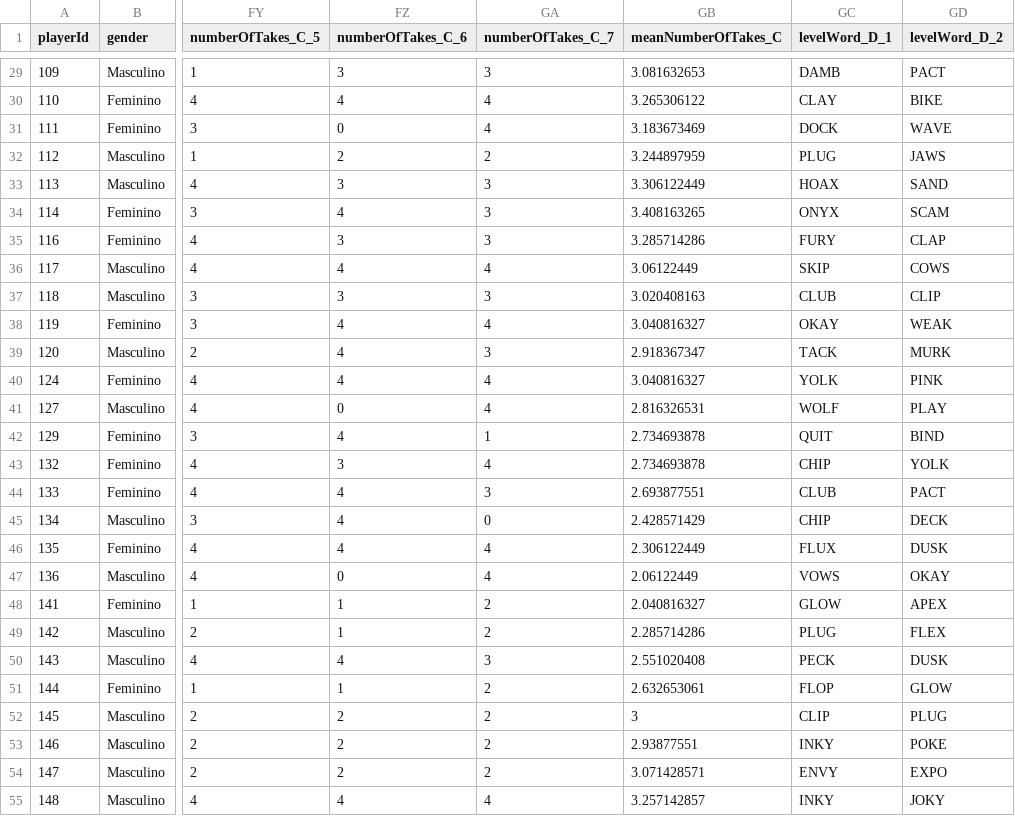
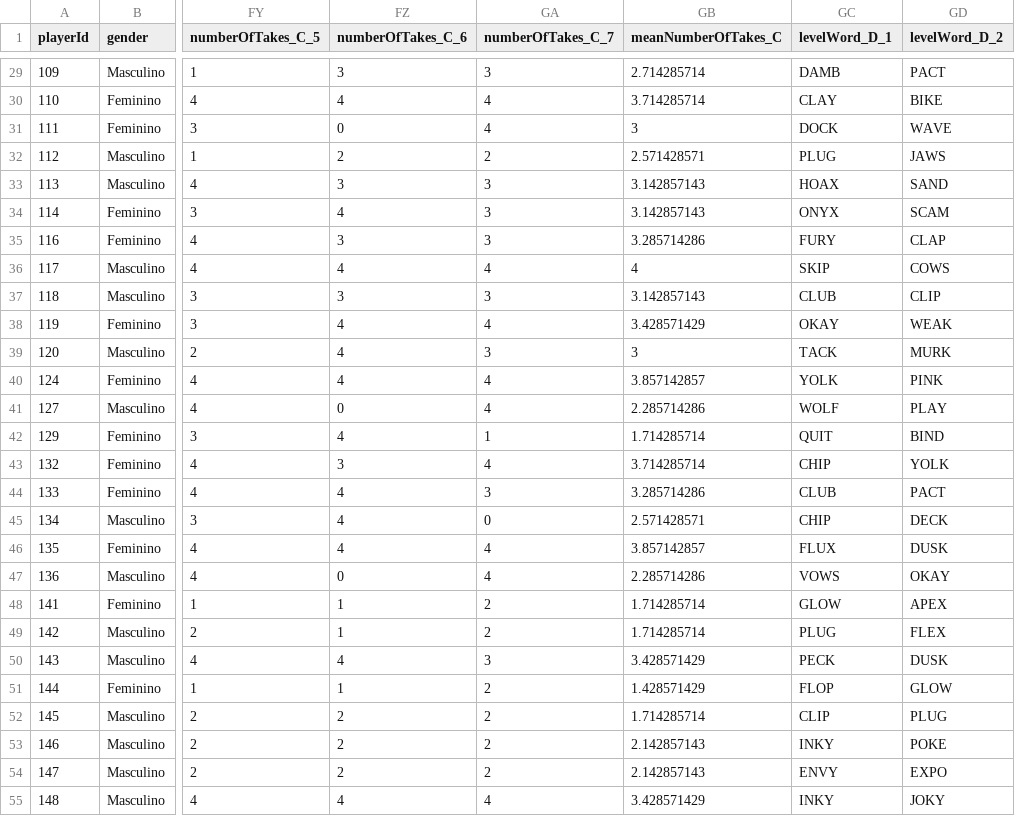
Before and after one commit to SamGomes/message-across, a CSV file: messageAcrossScripts/input/messageAcrossData.csv, drawn as a sheet; only a part is shown, gaps mark what is left out; the diff covers the shown part only; the diff names each change by its address in the sheet, - before the commit and + after, or states it on an @@ line.

```diff
--- a/messageAcrossScripts/input/messageAcrossData.csv
+++ b/messageAcrossScripts/input/messageAcrossData.csv
-GB29 (meanNumberOfTakes_C): 3.081632653
+GB29 (meanNumberOfTakes_C): 2.714285714
-GB30 (meanNumberOfTakes_C): 3.265306122
+GB30 (meanNumberOfTakes_C): 3.714285714
-GB31 (meanNumberOfTakes_C): 3.183673469
+GB31 (meanNumberOfTakes_C): 3
-GB32 (meanNumberOfTakes_C): 3.244897959
+GB32 (meanNumberOfTakes_C): 2.571428571
-GB33 (meanNumberOfTakes_C): 3.306122449
+GB33 (meanNumberOfTakes_C): 3.142857143
-GB34 (meanNumberOfTakes_C): 3.408163265
+GB34 (meanNumberOfTakes_C): 3.142857143
-GB36 (meanNumberOfTakes_C): 3.06122449
+GB36 (meanNumberOfTakes_C): 4
-GB37 (meanNumberOfTakes_C): 3.020408163
+GB37 (meanNumberOfTakes_C): 3.142857143
-GB38 (meanNumberOfTakes_C): 3.040816327
+GB38 (meanNumberOfTakes_C): 3.428571429
-GB39 (meanNumberOfTakes_C): 2.918367347
+GB39 (meanNumberOfTakes_C): 3
-GB40 (meanNumberOfTakes_C): 3.040816327
+GB40 (meanNumberOfTakes_C): 3.857142857
-GB41 (meanNumberOfTakes_C): 2.816326531
+GB41 (meanNumberOfTakes_C): 2.285714286
-GB42 (meanNumberOfTakes_C): 2.734693878
+GB42 (meanNumberOfTakes_C): 1.714285714
-GB43 (meanNumberOfTakes_C): 2.734693878
+GB43 (meanNumberOfTakes_C): 3.714285714
-GB44 (meanNumberOfTakes_C): 2.693877551
+GB44 (meanNumberOfTakes_C): 3.285714286
-GB45 (meanNumberOfTakes_C): 2.428571429
+GB45 (meanNumberOfTakes_C): 2.571428571
-GB46 (meanNumberOfTakes_C): 2.306122449
+GB46 (meanNumberOfTakes_C): 3.857142857
-GB47 (meanNumberOfTakes_C): 2.06122449
+GB47 (meanNumberOfTakes_C): 2.285714286
-GB48 (meanNumberOfTakes_C): 2.040816327
+GB48 (meanNumberOfTakes_C): 1.714285714
-GB49 (meanNumberOfTakes_C): 2.285714286
+GB49 (meanNumberOfTakes_C): 1.714285714
-GB50 (meanNumberOfTakes_C): 2.551020408
+GB50 (meanNumberOfTakes_C): 3.428571429
-GB51 (meanNumberOfTakes_C): 2.632653061
+GB51 (meanNumberOfTakes_C): 1.428571429
-GB52 (meanNumberOfTakes_C): 3
+GB52 (meanNumberOfTakes_C): 1.714285714
-GB53 (meanNumberOfTakes_C): 2.93877551
+GB53 (meanNumberOfTakes_C): 2.142857143
-GB54 (meanNumberOfTakes_C): 3.071428571
+GB54 (meanNumberOfTakes_C): 2.142857143
-GB55 (meanNumberOfTakes_C): 3.257142857
+GB55 (meanNumberOfTakes_C): 3.428571429
```
Also changed, not shown: 37 edited cells elsewhere in this file, 1 other file.
